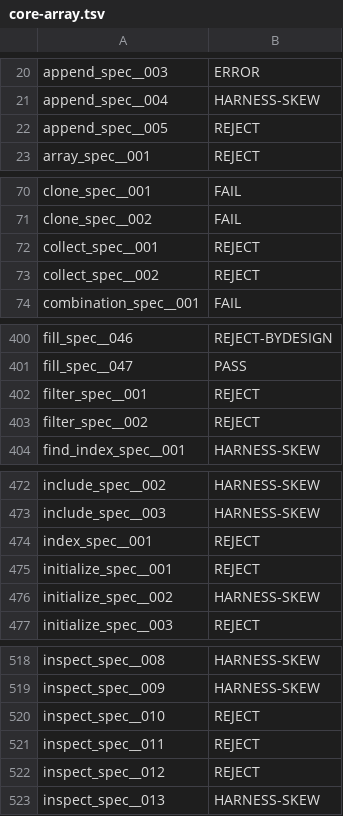
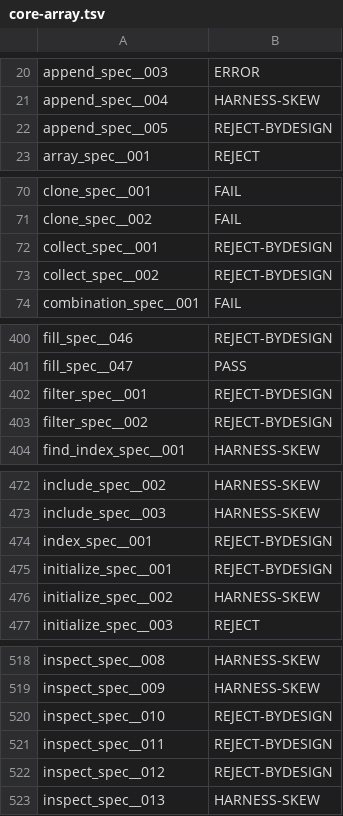
Before and after one commit to yuskesh/spinel, a TSV file: tools/rubyspec/expectations/core-array.tsv, drawn as a sheet; only a part is shown, gaps mark what is left out; the diff covers the shown part only.

```diff
--- a/tools/rubyspec/expectations/core-array.tsv
+++ b/tools/rubyspec/expectations/core-array.tsv
@@ -21,3 +21,3 @@ append_spec__003	ERROR
 append_spec__004	HARNESS-SKEW
-append_spec__005	REJECT
+append_spec__005	REJECT-BYDESIGN
 array_spec__001	REJECT
@@ -71,4 +71,4 @@ clone_spec__001	FAIL
 clone_spec__002	FAIL
-collect_spec__001	REJECT
-collect_spec__002	REJECT
+collect_spec__001	REJECT-BYDESIGN
+collect_spec__002	REJECT-BYDESIGN
 combination_spec__001	FAIL
@@ -401,4 +401,4 @@ fill_spec__046	REJECT-BYDESIGN
 fill_spec__047	PASS
-filter_spec__001	REJECT
-filter_spec__002	REJECT
+filter_spec__001	REJECT-BYDESIGN
+filter_spec__002	REJECT-BYDESIGN
 find_index_spec__001	HARNESS-SKEW
@@ -473,4 +473,4 @@ include_spec__002	HARNESS-SKEW
 include_spec__003	HARNESS-SKEW
-index_spec__001	REJECT
-initialize_spec__001	REJECT
+index_spec__001	REJECT-BYDESIGN
+initialize_spec__001	REJECT-BYDESIGN
 initialize_spec__002	HARNESS-SKEW
@@ -519,5 +519,5 @@ inspect_spec__008	HARNESS-SKEW
 inspect_spec__009	HARNESS-SKEW
-inspect_spec__010	REJECT
-inspect_spec__011	REJECT
-inspect_spec__012	REJECT
+inspect_spec__010	REJECT-BYDESIGN
+inspect_spec__011	REJECT-BYDESIGN
+inspect_spec__012	REJECT-BYDESIGN
 inspect_spec__013	HARNESS-SKEW
```
Also changed, not shown: 6 edited cells elsewhere in this file, 7 other files.
